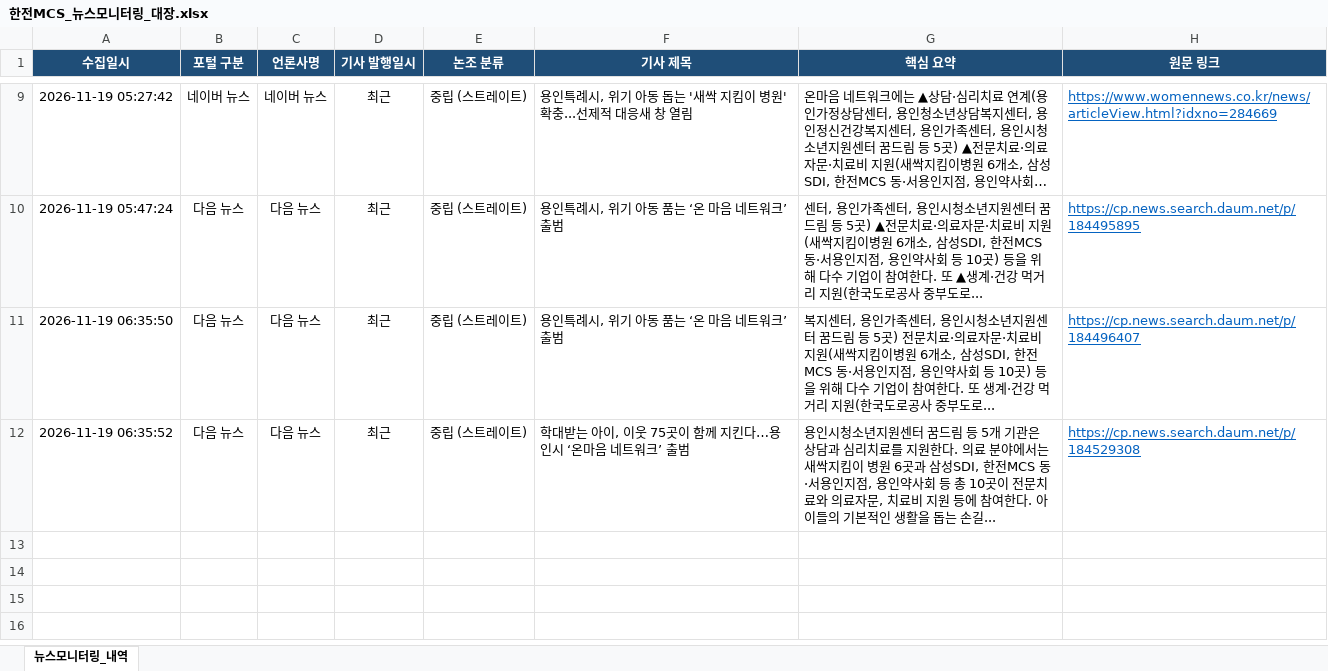
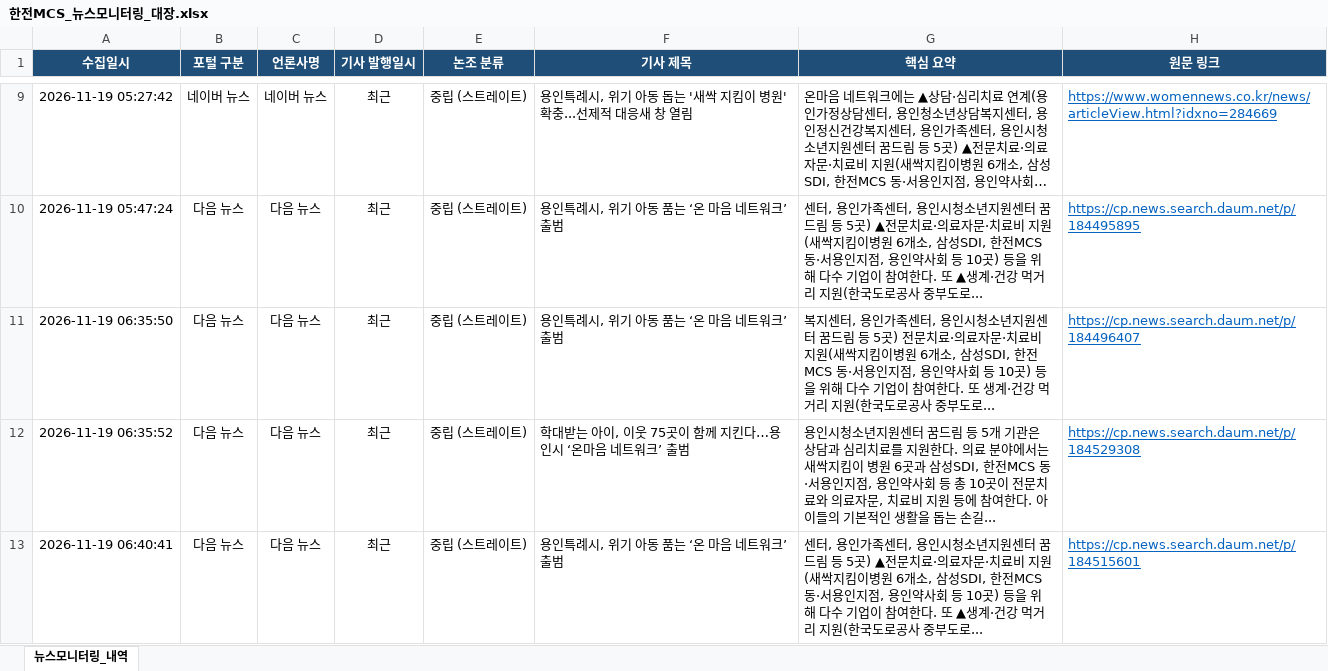
Before and after one commit to kepcomcs-jeon/kepco-mcs-news, an Excel workbook: 한전MCS_뉴스모니터링_대장.xlsx, sheet 뉴스모니터링_내역, drawn as a sheet; only a part is shown, gaps mark what is left out; long unchanged cells end in …; values as stored, in another font and other column widths than the file's, no borders; the diff names each change by its address in the sheet, - before the commit and + after, or states it on an @@ line.

```diff
--- a/한전MCS_뉴스모니터링_대장.xlsx (sheet 뉴스모니터링_내역)
+++ b/한전MCS_뉴스모니터링_대장.xlsx (sheet 뉴스모니터링_내역)
+row 13: 2026-11-19 06:40:41 | 다음 뉴스 | 다음 뉴스 | 최근 | 중립 (스트레이트) | 용인특례시, 위기 아동 품는 ‘온 마음 네트워크’ 출범 | 센터, 용인가족센터, 용인시청소년지원센터 꿈드림 등 5곳) ▲전문치료·의료자문·치료비 지원(새싹지킴이병원 6개소, 삼성SDI, 한전MCS 동·서용인지점, 용인약사회 등 10곳) 등을 위해 다수 기업이 참여한다. 또 ▲생계·건강 먹거리 지원(한국도로공사 중부도로... | https://cp.news.search.daum.net/p/184515601
```
Also changed, not shown: 1 other file.
